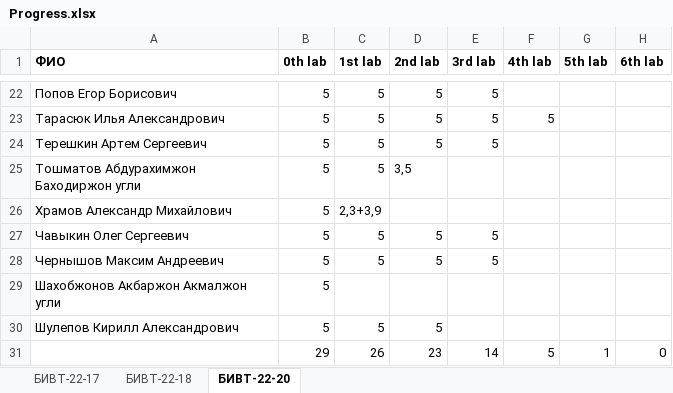
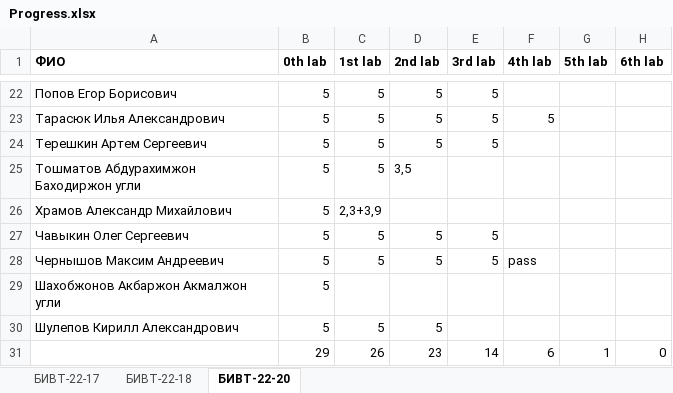
Before and after one commit to NemirovichMark/1st_Lesson, an Excel workbook: Progress.xlsx, sheet БИВТ-22-20, drawn as a sheet; only a part is shown, gaps mark what is left out; values as stored, in another font and other column widths than the file's, no borders; conditional formats not drawn; the diff names each change by its address in the sheet, - before the commit and + after, or states it on an @@ line.

Commit message:
Add files via upload

```diff
--- a/Progress.xlsx (sheet БИВТ-22-20)
+++ b/Progress.xlsx (sheet БИВТ-22-20)
-F28 (4th lab): (empty)
+F28 (4th lab): pass
-F31 (4th lab): 5
+F31 (4th lab): 6
```
Also changed, not shown: sheet БИВТ-22-18.
